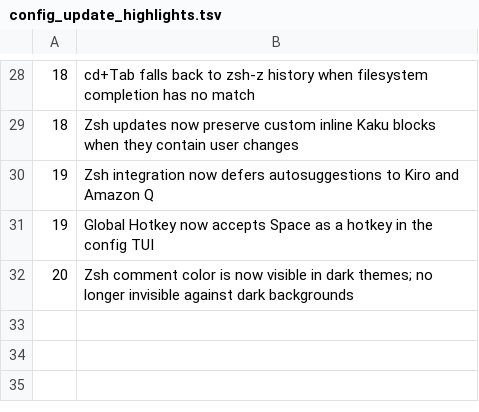
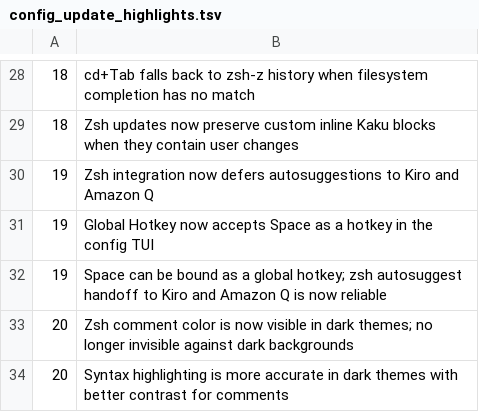
Before and after one commit to DCORVAX/manda, a TSV file: assets/shell-integration/config_update_highlights.tsv, drawn as a sheet; only a part is shown, gaps mark what is left out; the diff names each change by its address in the sheet, - before the commit and + after, or states it on an @@ line.

Commit message:
feat(v0.10.0): AI chat overlay, tool calling, web search, stability fixes
AI Chat
- Add Cmd+L keybinding (replaces Cmd+Shift+Space; intercept at macOS level
  so system 'select input source' shortcut cannot consume it)
- New ai_conversations.rs: persistent conversation index with atomic writes,
  summary generation, eviction (max 100 entries)
- New ai_state.rs: last-model preference persisted to ~/.config/manda/ai_state.json
- New ai_tools.rs: tool registry (shell_exec, read_file, write_file, list_dir,
  pwd, web_fetch, web_search); temp file naming uses pid+nanos to avoid
  collisions; web_fetch_script security warning in config template
- ai_client.rs: streaming chat_step() with tool-call accumulation (BTreeMap by
  index), /models listing with is_chat_model_id filter, new config fields:
  chat_model, chat_model_choices, chat_tools_enabled, web_search_provider,
  web_search_api_key, web_fetch_script (tilde-expanded)
- ForwardWriter in termwiztermtab: routes IME composed text (writer()) into
  overlay's InputEvent::Paste channel so AI chat receives IME input correctly
- Config TUI: always expand MANDA Assistant section; add Enabled/web search
  fields; parse web_search_provider/api_key from assistant.toml

macOS Stability
- Startup trace markers across cold-start critical path for profiling
- estimated_tab_bar_pixel_height(): avoid ~485ms CoreText cold-start on the
  synthetic resize inside Window::new_window; is_title_font_loaded() guard
- Intercept Cmd+Shift+Space at macOS key handler to prevent system shortcut
  from swallowing the AI chat binding

Fixes
- Hyperlink regex: use [\x21-\x7e] (ASCII visible) to stop URLs at CJK
  punctuation (full-width comma, Chinese period, CJK text); add 3 tests
- Remove 'MANDA Assistant' toggle from config TUI (redundant; Enabled field
  in assistant section covers this)
- config_update_highlights.tsv: add two new entries for versions 19 and 20

Release
- Bump version to 0.10.0 across manda-gui/Cargo.toml, manda/Cargo.toml,
  assets/macos bundle
- Update RELEASE_NOTES.md to V0.10.0 Polish
- docs/keybindings.md: add Cmd+L entry

```diff
--- a/assets/shell-integration/config_update_highlights.tsv
+++ b/assets/shell-integration/config_update_highlights.tsv
+row 32: 19 | Space can be bound as a global hotkey; zsh autosuggest handoff to Kiro and Amazon Q is now reliable
+row 34: 20 | Syntax highlighting is more accurate in dark themes with better contrast for comments
```
Also changed, not shown: 25 other files.
